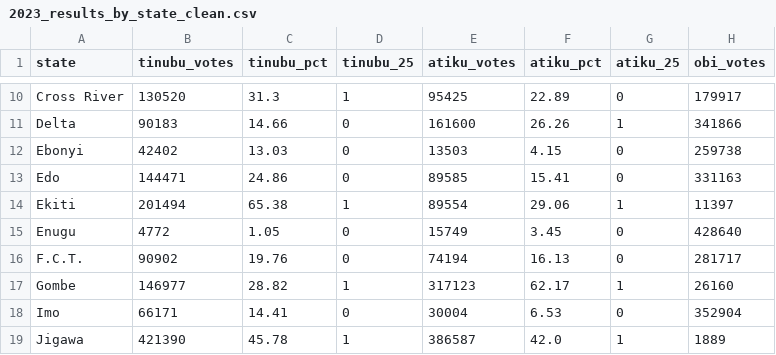
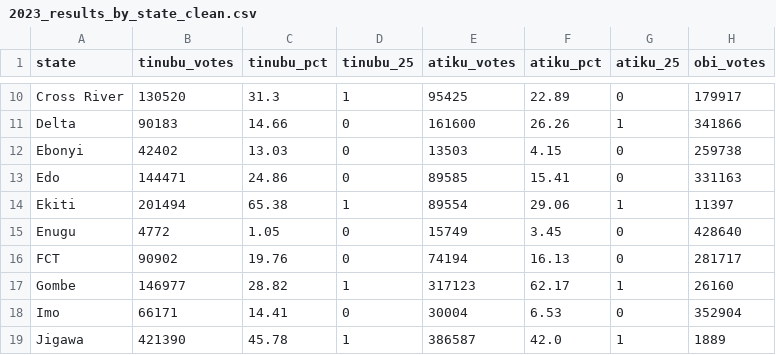
Before and after one commit to sejiro17/nigeria-2027-election-forecast, a CSV file: data/cleaned/2023_results_by_state_clean.csv, drawn as a sheet; only a part is shown, gaps mark what is left out; the diff names each change by its address in the sheet, - before the commit and + after, or states it on an @@ line.

Commit message:
Combine 2023 results with 2027 register

```diff
--- a/data/cleaned/2023_results_by_state_clean.csv
+++ b/data/cleaned/2023_results_by_state_clean.csv
-A16 (state): F.C.T.
+A16 (state): FCT
```
Also changed, not shown: 4 other files.
